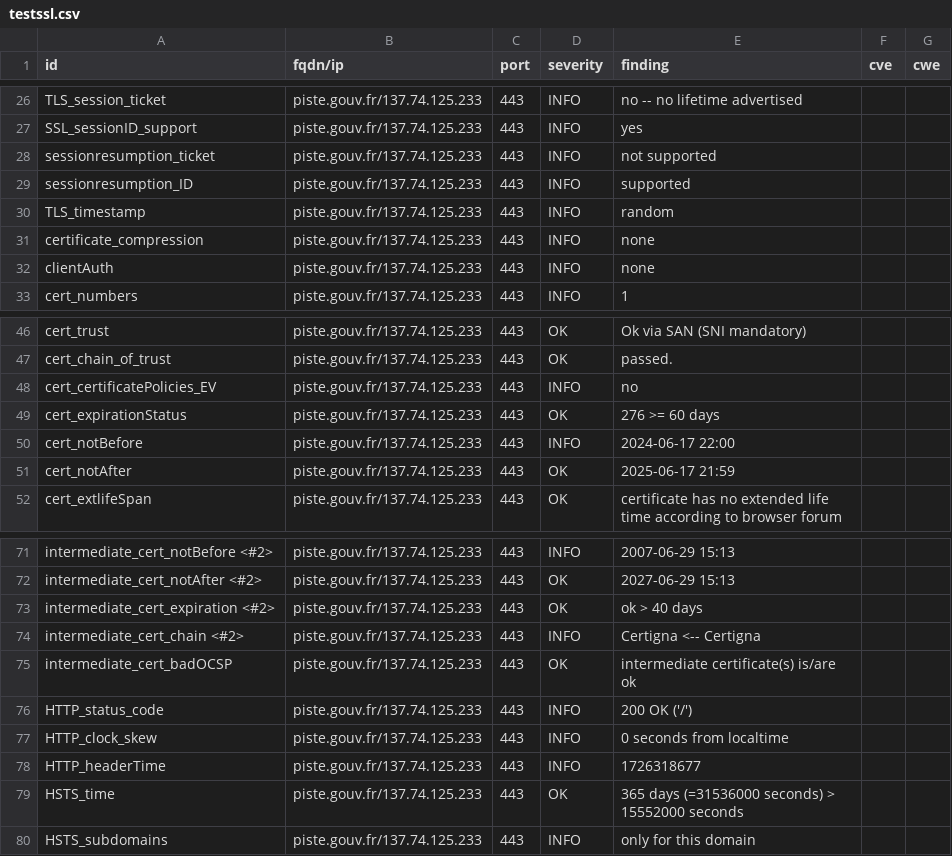
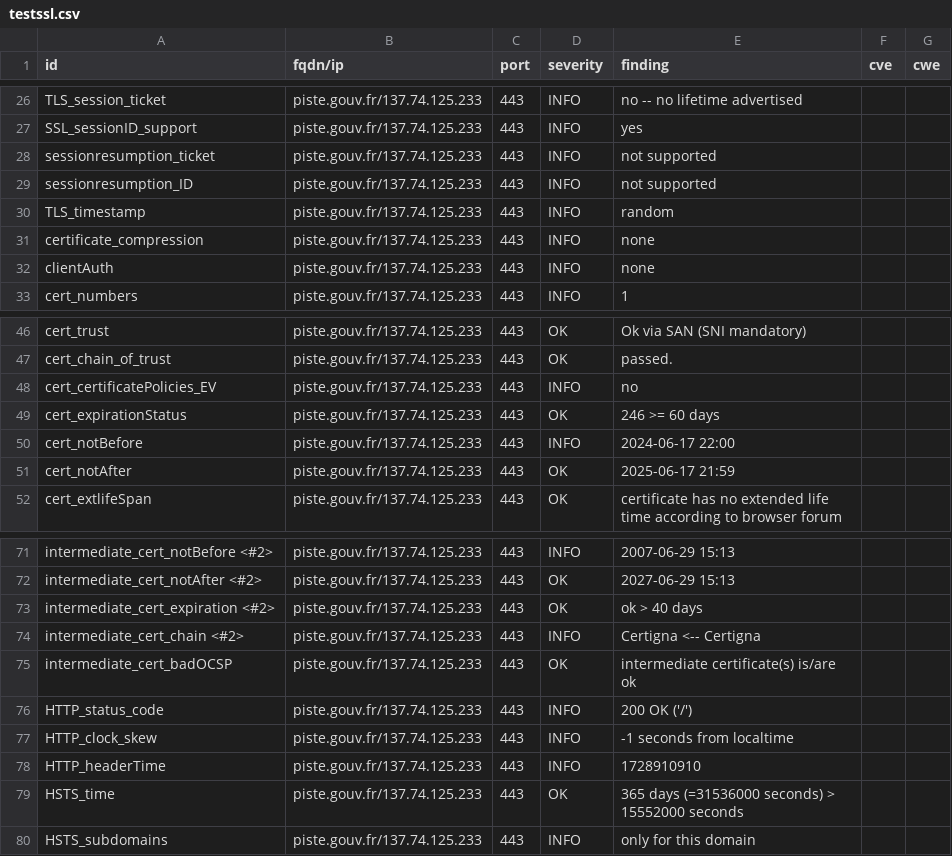
Before and after one commit to GKO-org/dashlordPrd8, a CSV file: results/aHR0cHM6Ly9waXN0ZS5nb3V2LmZy/testssl.csv, drawn as a sheet; only a part is shown, gaps mark what is left out.

```diff
--- a/results/aHR0cHM6Ly9waXN0ZS5nb3V2LmZy/testssl.csv
+++ b/results/aHR0cHM6Ly9waXN0ZS5nb3V2LmZy/testssl.csv
@@ -28,3 +28,3 @@
 "sessionresumption_ticket","piste.gouv.fr/137.74.125.233","443","INFO","not supported","",""
-"sessionresumption_ID","piste.gouv.fr/137.74.125.233","443","INFO","supported","",""
+"sessionresumption_ID","piste.gouv.fr/137.74.125.233","443","INFO","not supported","",""
 "TLS_timestamp","piste.gouv.fr/137.74.125.233","443","INFO","random","",""
@@ -48,3 +48,3 @@
 "cert_certificatePolicies_EV","piste.gouv.fr/137.74.125.233","443","INFO","no","",""
-"cert_expirationStatus","piste.gouv.fr/137.74.125.233","443","OK","276 >= 60 days","",""
+"cert_expirationStatus","piste.gouv.fr/137.74.125.233","443","OK","246 >= 60 days","",""
 "cert_notBefore","piste.gouv.fr/137.74.125.233","443","INFO","2024-06-17 22:00","",""
@@ -76,4 +76,4 @@
 "HTTP_status_code","piste.gouv.fr/137.74.125.233","443","INFO","200 OK ('/')","",""
-"HTTP_clock_skew","piste.gouv.fr/137.74.125.233","443","INFO","0 seconds from localtime","",""
-"HTTP_headerTime","piste.gouv.fr/137.74.125.233","443","INFO","1726318677","",""
+"HTTP_clock_skew","piste.gouv.fr/137.74.125.233","443","INFO","-1 seconds from localtime","",""
+"HTTP_headerTime","piste.gouv.fr/137.74.125.233","443","INFO","1728910910","",""
 "HSTS_time","piste.gouv.fr/137.74.125.233","443","OK","365 days (=31536000 seconds) > 15552000 seconds","",""
```
Also changed, not shown: 9 other files.
